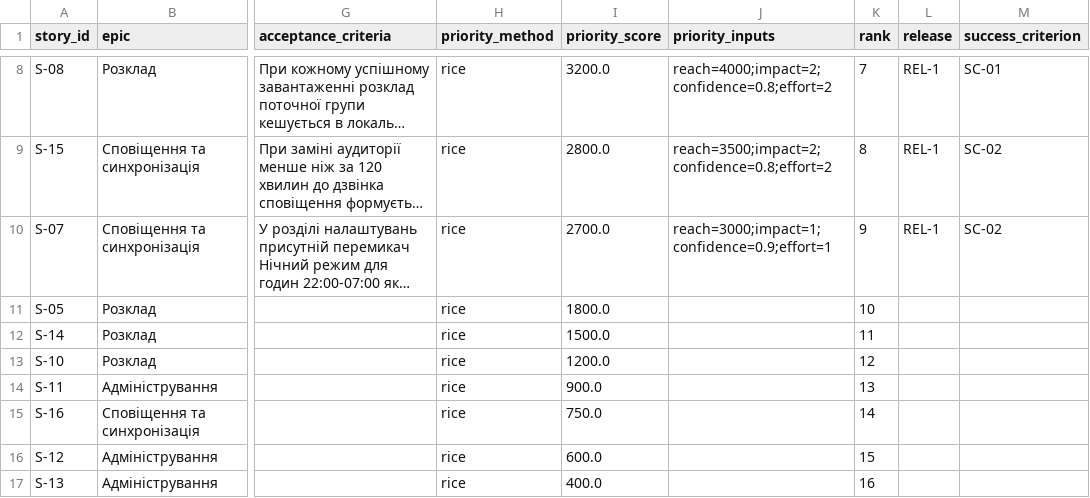
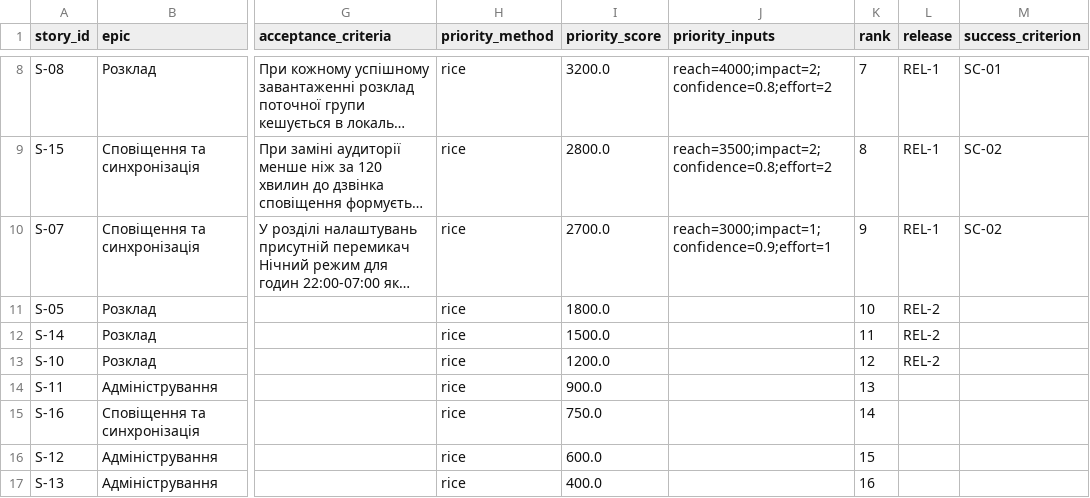
Before and after one commit to arsenii5-71832/pm-2026-kn43-fediushko, a CSV file: lr06_backlog/backlog.csv, drawn as a sheet; only a part is shown, gaps mark what is left out; long unchanged cells end in …; the diff names each change by its address in the sheet, - before the commit and + after, or states it on an @@ line.

```diff
--- a/lr06_backlog/backlog.csv
+++ b/lr06_backlog/backlog.csv
-L11:L13 (release): (empty)
+L11:L13 (release): REL-2
```
Also changed, not shown: 5 other files.
